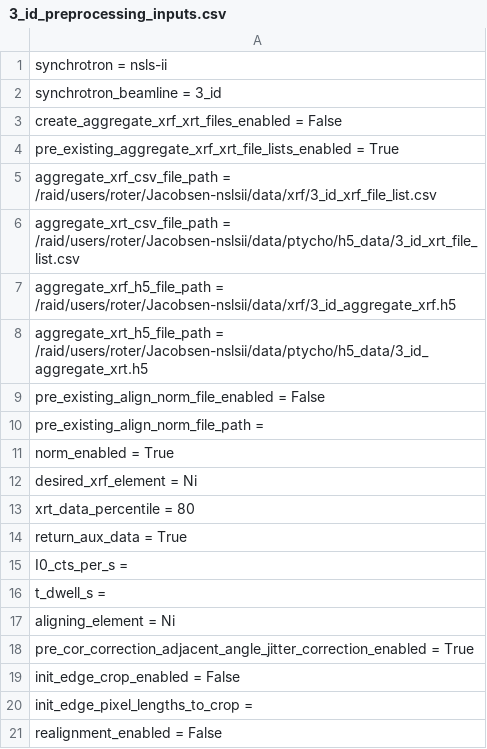
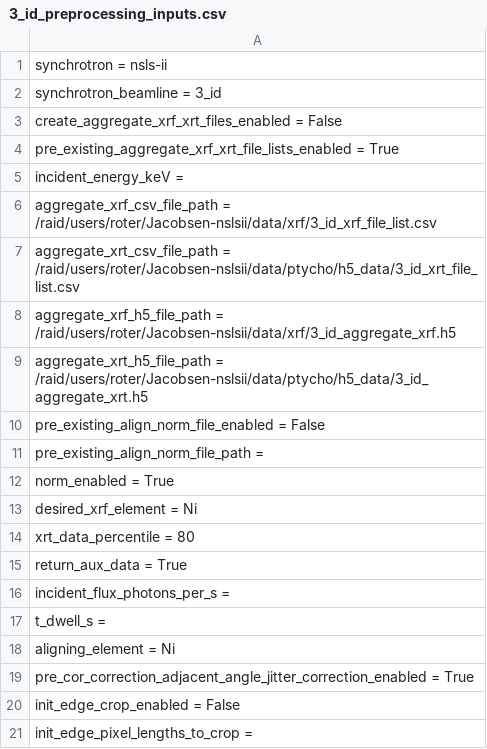
Before and after one commit to bwr0835/XRF_tomography, a CSV file: 3D/3_id_preprocessing_inputs.csv, drawn as a sheet; only a part is shown; the shorter side is filled out with more unchanged rows.

```diff
--- a/3D/3_id_preprocessing_inputs.csv
+++ b/3D/3_id_preprocessing_inputs.csv
@@ -4,2 +4,3 @@ create_aggregate_xrf_xrt_files_enabled = False
 pre_existing_aggregate_xrf_xrt_file_lists_enabled = True
+incident_energy_keV =
 aggregate_xrf_csv_file_path = /raid/users/roter/Jacobsen-nslsii/data/xrf/3_id_xrf_file_list.csv
@@ -14,3 +15,3 @@ xrt_data_percentile = 80
 return_aux_data = True
-I0_cts_per_s =
+incident_flux_photons_per_s =
 t_dwell_s =
```
Also changed, not shown: 3D/2_ide_preprocessing_inputs.csv, 5 other files.
